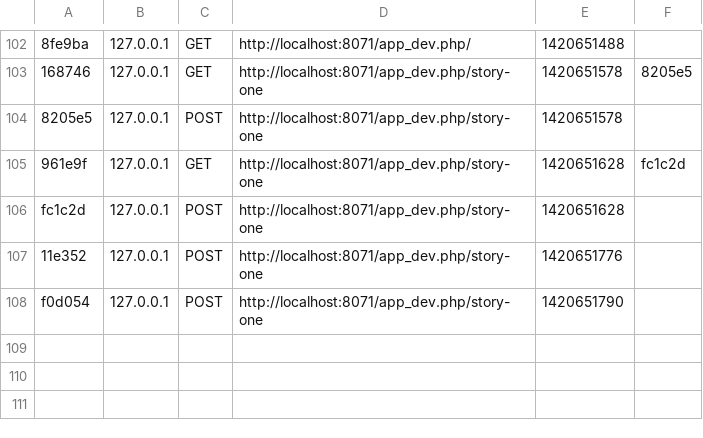
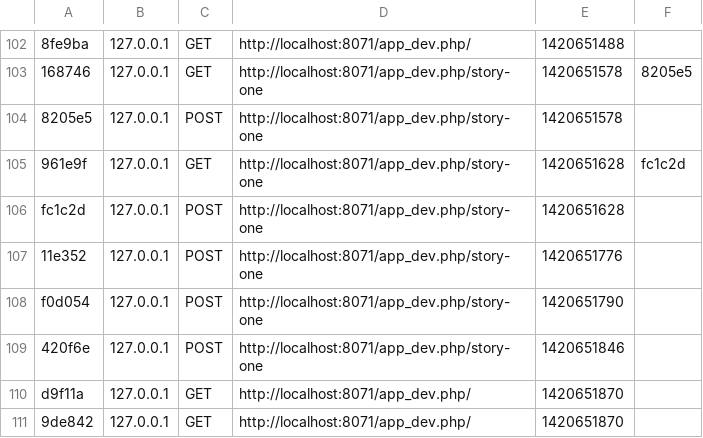
Before and after one commit to jclapp23/taken, a CSV file: app/cache/dev/profiler/index.csv, drawn as a sheet; only a part is shown, gaps mark what is left out.

```diff
--- a/app/cache/dev/profiler/index.csv
+++ b/app/cache/dev/profiler/index.csv
@@ -108 +108,4 @@ fc1c2d,127.0.0.1,POST,http://localhost:8071/app_dev.php/story-one,1420651628,
 f0d054,127.0.0.1,POST,http://localhost:8071/app_dev.php/story-one,1420651790,
+420f6e,127.0.0.1,POST,http://localhost:8071/app_dev.php/story-one,1420651846,
+d9f11a,127.0.0.1,GET,http://localhost:8071/app_dev.php/,1420651870,
+9de842,127.0.0.1,GET,http://localhost:8071/app_dev.php/,1420651870,
```
Also changed, not shown: 41 other files.
